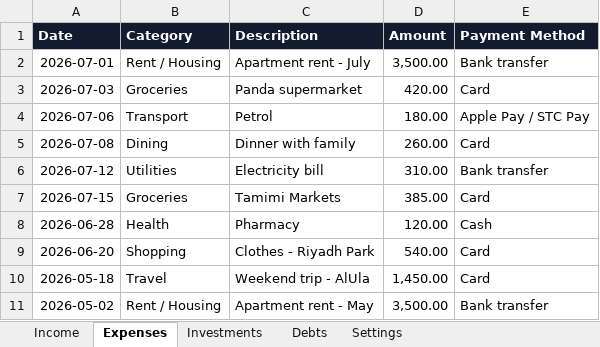
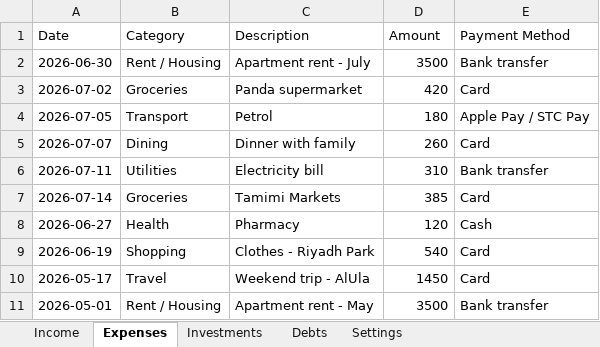
Before and after one commit to SanjoPoly/MyLedger, an Excel workbook: my-money.xlsx, sheet Expenses, drawn as a sheet; values as stored, in another font and other column widths than the file's, no borders; the diff names each change by its address in the sheet, - before the commit and + after, or states it on an @@ line.

```diff
--- a/my-money.xlsx (sheet Expenses)
+++ b/my-money.xlsx (sheet Expenses)
@@ A1:E1 fill: #131B2F → none, bold: on → off, text colour: #FFFFFF → black @@
-A2 (Date): 2026-07-01
+A2 (Date): 2026-06-30
-D2 (Amount): 3,500.00
+D2 (Amount): 3500
-A3 (Date): 2026-07-03
+A3 (Date): 2026-07-02
-D3 (Amount): 420.00
+D3 (Amount): 420
-A4 (Date): 2026-07-06
+A4 (Date): 2026-07-05
-D4 (Amount): 180.00
+D4 (Amount): 180
-A5 (Date): 2026-07-08
+A5 (Date): 2026-07-07
-D5 (Amount): 260.00
+D5 (Amount): 260
-A6 (Date): 2026-07-12
+A6 (Date): 2026-07-11
-D6 (Amount): 310.00
+D6 (Amount): 310
-A7 (Date): 2026-07-15
+A7 (Date): 2026-07-14
-D7 (Amount): 385.00
+D7 (Amount): 385
-A8 (Date): 2026-06-28
+A8 (Date): 2026-06-27
-D8 (Amount): 120.00
+D8 (Amount): 120
-A9 (Date): 2026-06-20
+A9 (Date): 2026-06-19
-D9 (Amount): 540.00
+D9 (Amount): 540
-A10 (Date): 2026-05-18
+A10 (Date): 2026-05-17
-D10 (Amount): 1,450.00
+D10 (Amount): 1450
-A11 (Date): 2026-05-02
+A11 (Date): 2026-05-01
-D11 (Amount): 3,500.00
+D11 (Amount): 3500
```
Also changed, not shown: sheet Investments, sheet Debts, sheet Income, sheet Settings.
